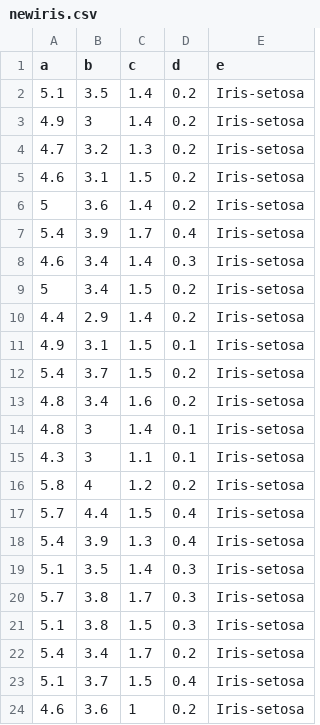
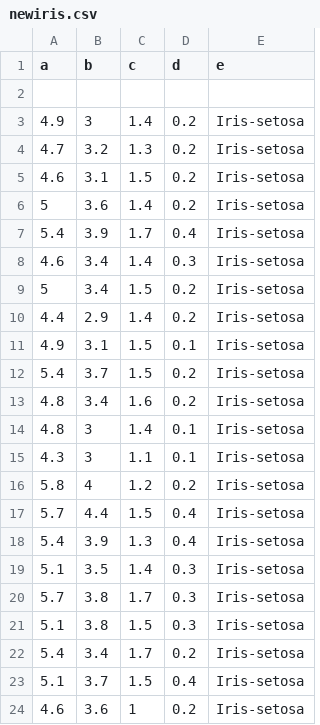
Before and after one commit to richachoudhary/first_ml_project, a CSV file: newiris.csv, drawn as a sheet; the diff names each change by its address in the sheet, - before the commit and + after, or states it on an @@ line.

Commit message:
thanks aayush git add . :))

```diff
--- a/newiris.csv
+++ b/newiris.csv
-row 2: 5.1 | 3.5 | 1.4 | 0.2 | Iris-setosa
+row 2: (empty)
```
